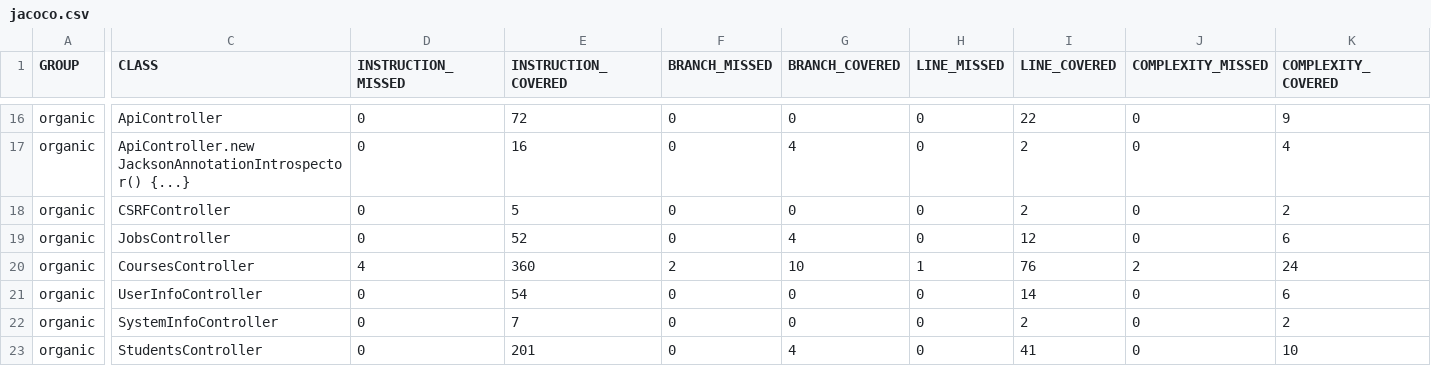
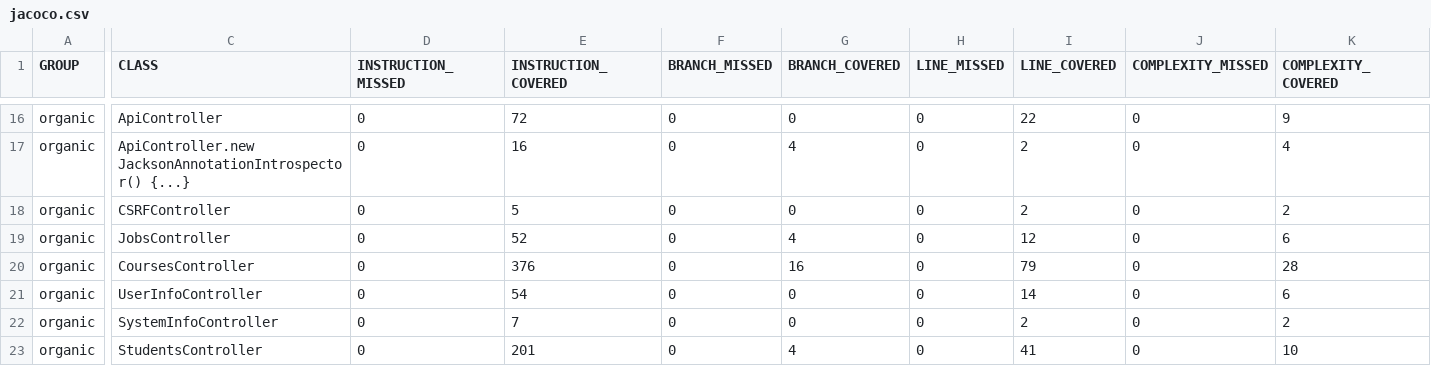
Before and after one commit to ucsb-cs156-w24/proj-organic-w24-6pm-2, a CSV file: prs/35/jacoco/jacoco.csv, drawn as a sheet; only a part is shown, gaps mark what is left out; the diff names each change by its address in the sheet, - before the commit and + after, or states it on an @@ line.

```diff
--- a/prs/35/jacoco/jacoco.csv
+++ b/prs/35/jacoco/jacoco.csv
-D20 (INSTRUCTION_MISSED): 4
+D20 (INSTRUCTION_MISSED): 0
-E20 (INSTRUCTION_COVERED): 360
+E20 (INSTRUCTION_COVERED): 376
-F20 (BRANCH_MISSED): 2
+F20 (BRANCH_MISSED): 0
-G20 (BRANCH_COVERED): 10
+G20 (BRANCH_COVERED): 16
-H20 (LINE_MISSED): 1
+H20 (LINE_MISSED): 0
-I20 (LINE_COVERED): 76
+I20 (LINE_COVERED): 79
-J20 (COMPLEXITY_MISSED): 2
+J20 (COMPLEXITY_MISSED): 0
-K20 (COMPLEXITY_COVERED): 24
+K20 (COMPLEXITY_COVERED): 28
```
Also changed, not shown: 7 other files.
